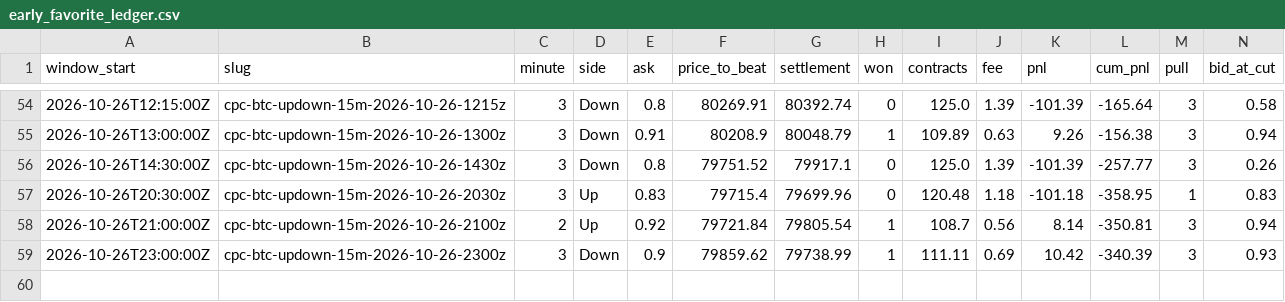
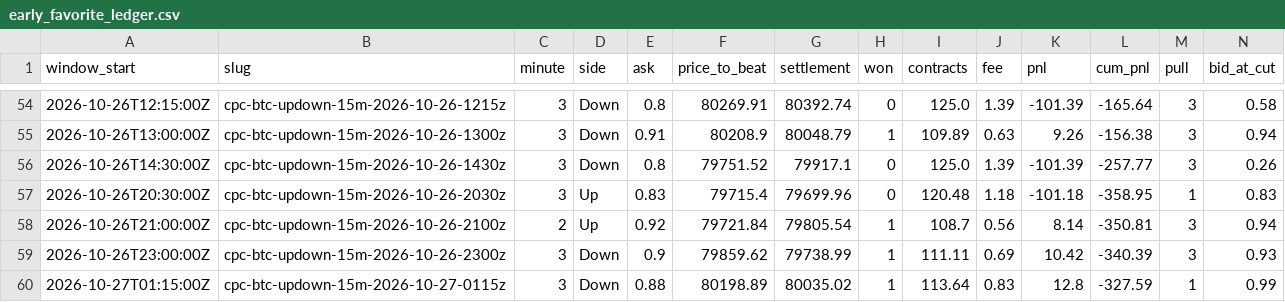
Before and after one commit to watkast/predictionbots, a CSV file: polyus/early_favorite/early_favorite_ledger.csv, drawn as a sheet; only a part is shown, gaps mark what is left out; rows hold the shown columns only; the diff names each change by its address in the sheet, - before the commit and + after, or states it on an @@ line.

Commit message:
polyus 2026-10-27T04:59:12Z

```diff
--- a/polyus/early_favorite/early_favorite_ledger.csv
+++ b/polyus/early_favorite/early_favorite_ledger.csv
+row 60: 2026-10-27T01:15:00Z | cpc-btc-updown-15m-2026-10-27-0115z | 3 | Down | 0.88 | 80198.89 | 80035.02 | 1 | 113.64 | 0.83 | 12.8 | -327.59 | 1 | 0.99
```
Also changed, not shown: 27 other files.
